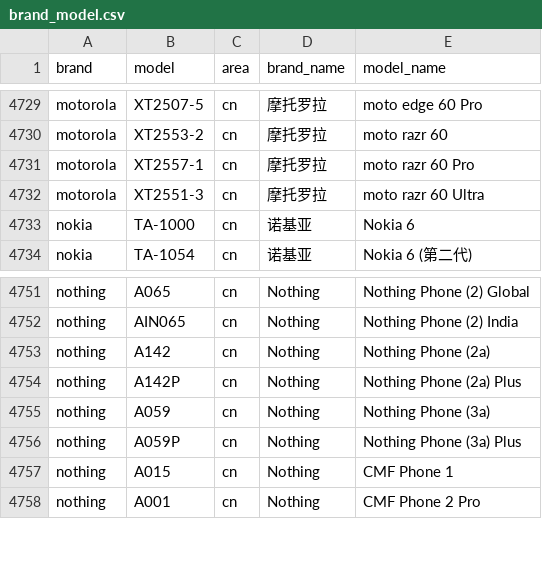
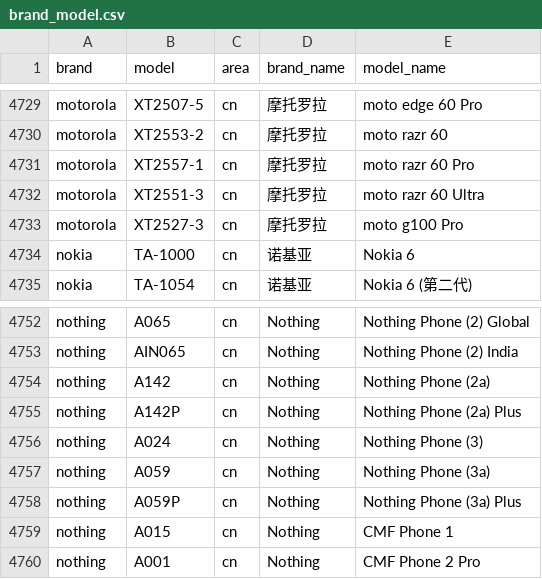
Before and after one commit to blackblock1523/mobilemodels, a CSV file: brand_model.csv, drawn as a sheet; only a part is shown, gaps mark what is left out; the diff names each change by its address in the sheet, - before the commit and + after, or states it on an @@ line.

Commit message:
Sync with MobileModels 68b82eeacb2b99d513ed3fad629e0b26a059b3a4

```diff
--- a/brand_model.csv
+++ b/brand_model.csv
+row 4733: motorola | XT2527-3 | cn | 摩托罗拉 | moto g100 Pro
+row 4756: nothing | A024 | cn | Nothing | Nothing Phone (3)
```
Also changed, not shown: 1 other file.
